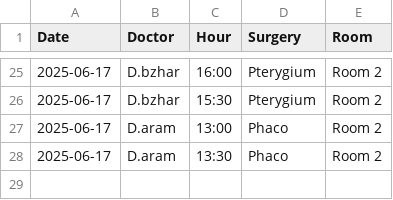
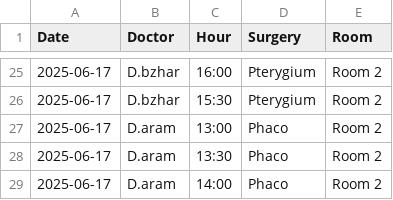
Before and after one commit to ParezDzay/Global, a CSV file: Operation Archive.csv, drawn as a sheet; only a part is shown, gaps mark what is left out.

Commit message:
Update Operation Archive via app

```diff
--- a/Operation Archive.csv
+++ b/Operation Archive.csv
@@ -28 +28,2 @@ Date,Doctor,Hour,Surgery,Room
 2025-06-17,D.aram,13:30,Phaco,Room 2
+2025-06-17,D.aram,14:00,Phaco,Room 2
```
